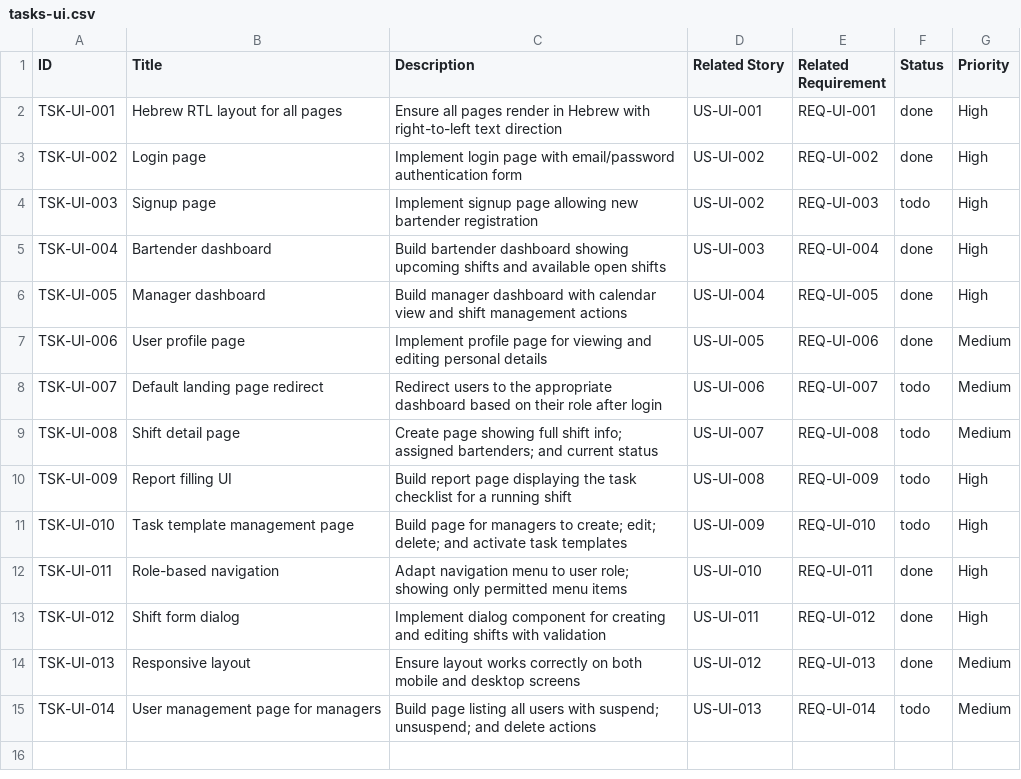
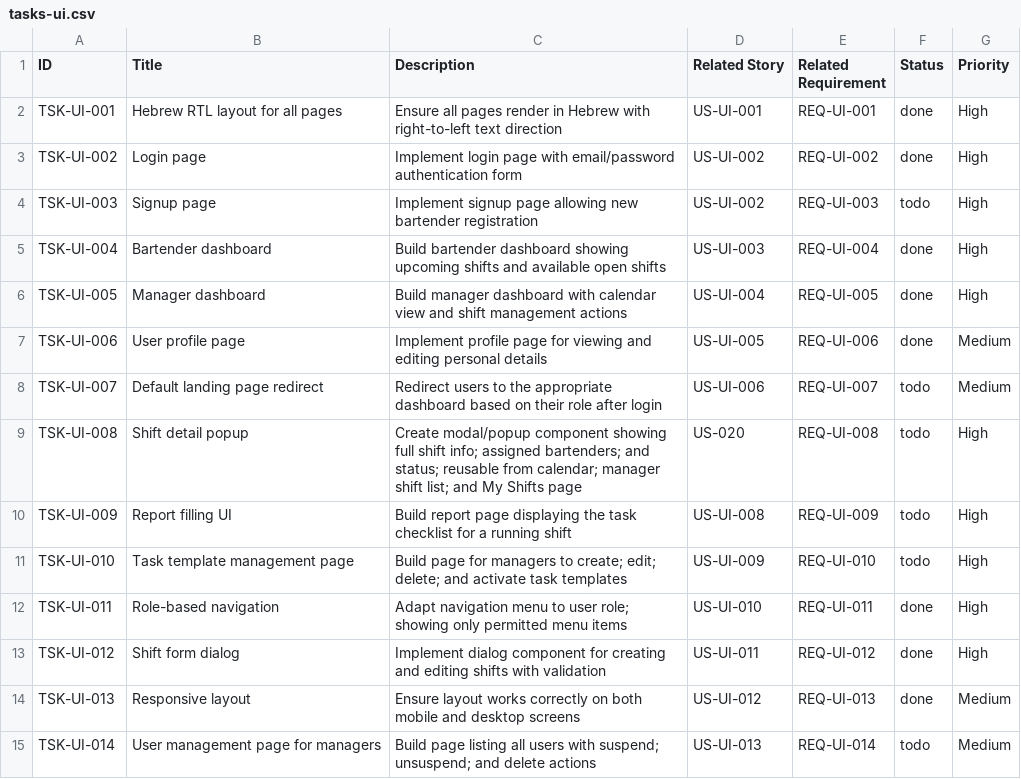
Before and after one commit to mendev/hederochel, a CSV file: docs/tasks/tasks-ui.csv, drawn as a sheet.

```diff
--- a/docs/tasks/tasks-ui.csv
+++ b/docs/tasks/tasks-ui.csv
@@ -8,3 +8,3 @@ TSK-UI-006,User profile page,Implement profile page for viewing and editing pers
 TSK-UI-007,Default landing page redirect,Redirect users to the appropriate dashboard based on their role after login,US-UI-006,REQ-UI-007,todo,Medium
-TSK-UI-008,Shift detail page,Create page showing full shift info; assigned bartenders; and current status,US-UI-007,REQ-UI-008,todo,Medium
+TSK-UI-008,Shift detail popup,Create modal/popup component showing full shift info; assigned bartenders; and status; reusable from calendar; manager shift list; and My Shifts page,US-020,REQ-UI-008,todo,High
 TSK-UI-009,Report filling UI,Build report page displaying the task checklist for a running shift,US-UI-008,REQ-UI-009,todo,High
```
Also changed, not shown: docs/tasks/tasks-shifts.csv, 6 other files.
